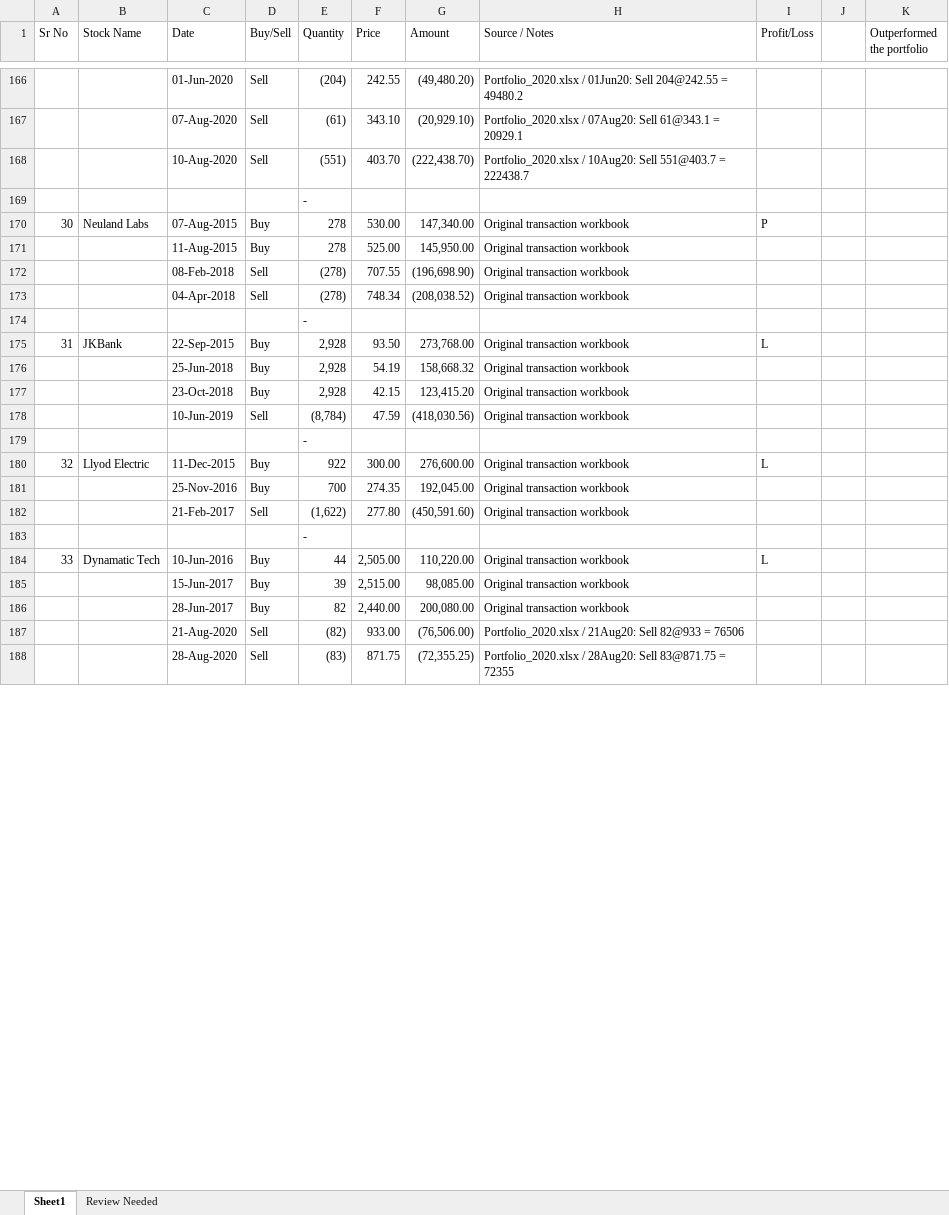
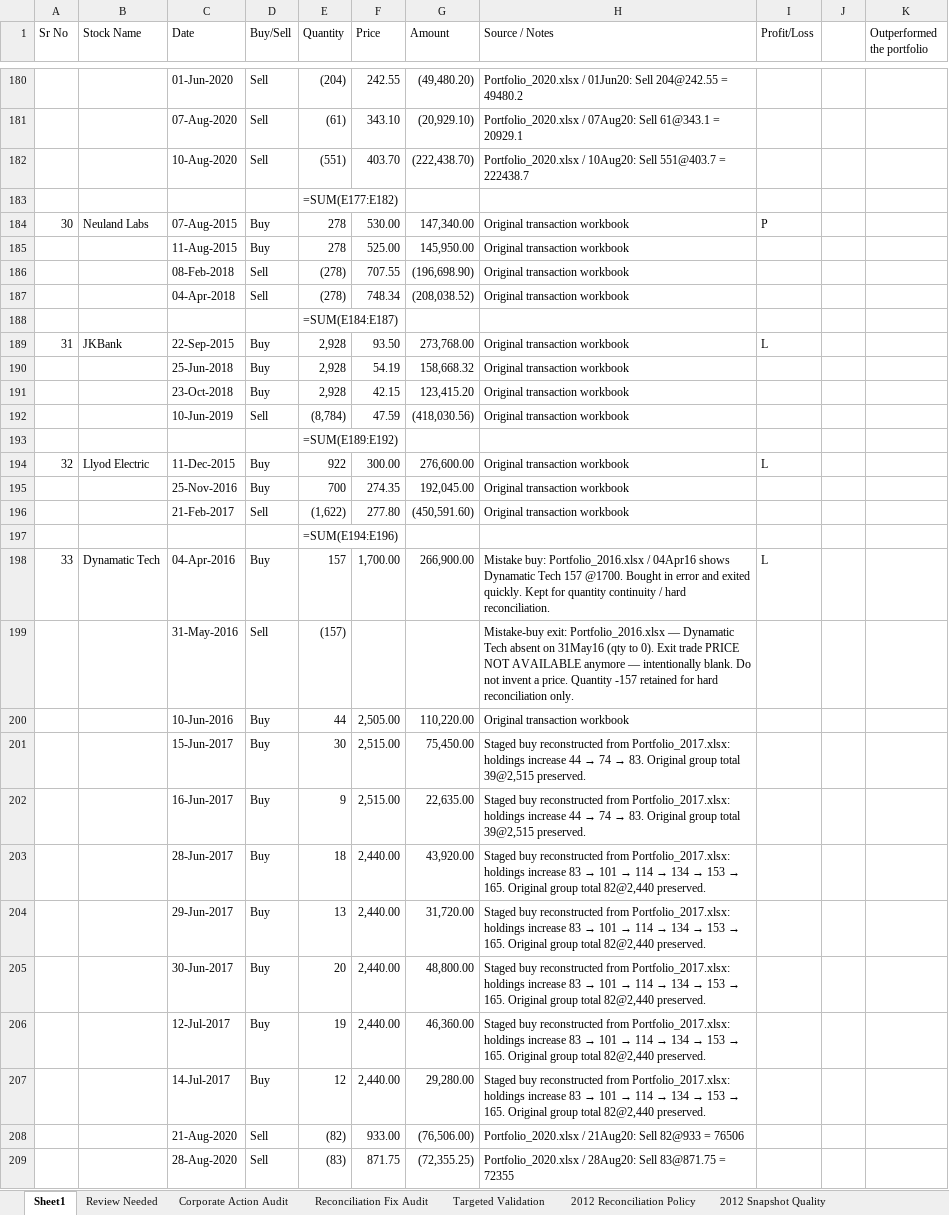
Before and after one commit to YashPatel1604/PMS-decision-platform, an Excel workbook: data/raw/transactions/MASTER_TRANSACTIONS_V1.xlsx, sheet Sheet1, drawn as a sheet; only a part is shown, gaps mark what is left out; values as stored, in another font and other column widths than the file's, no cell formats; formulas without a stored value are shown as written; conditional formats not drawn; addresses are those after the commit; the diff covers the shown part only; the diff names each change by its address in the sheet, - before the commit and + after, or states it on an @@ line.

```diff
--- a/data/raw/transactions/MASTER_TRANSACTIONS_V1.xlsx (sheet Sheet1)
+++ b/data/raw/transactions/MASTER_TRANSACTIONS_V1.xlsx (sheet Sheet1)
+sheet tab: Corporate Action Audit
+sheet tab: Reconciliation Fix Audit
+sheet tab: Targeted Validation
+sheet tab: 2012 Reconciliation Policy
+sheet tab: 2012 Snapshot Quality
-E183 (Quantity): -
+E183 (Quantity): =SUM(E177:E182)
-E188 (Quantity): -
+E188 (Quantity): =SUM(E184:E187)
-E193 (Quantity): -
+E193 (Quantity): =SUM(E189:E192)
-E197 (Quantity): -
+E197 (Quantity): =SUM(E194:E196)
+row 198: 33 | Dynamatic Tech | 04-Apr-2016 | Buy | 157 | 1,700.00 | 266,900.00 | Mistake buy: Portfolio_2016.xlsx / 04Apr16 shows Dynamatic Tech 157 @1700. Bought in error and exited quickly. Kept for quantity continuity / hard reconciliation. | L
+row 199:  |  | 31-May-2016 | Sell | (157) |  |  | Mistake-buy exit: Portfolio_2016.xlsx — Dynamatic Tech absent on 31May16 (qty to 0). Exit trade PRICE NOT AVAILABLE anymore — intentionally blank. Do not invent a price. Quantity -157 retained for hard reconciliation only.
@@ column A (Sr No) renumbered in row 200 @@
-B200 (Stock Name): Dynamatic Tech
+B200 (Stock Name): (empty)
-I200 (Profit/Loss): L
+I200 (Profit/Loss): (empty)
-E201 (Quantity): 39
+E201 (Quantity): 30
-G201 (Amount): 98,085.00
+G201 (Amount): 75,450.00
@@ H201 (Source / Notes): Original transaction workbook → Staged buy reconstructed from Portfolio_2017.xlsx: holdings increase 44 → 74 → 83. Original group total 39@2,515 preserved. @@
+row 202:  |  | 16-Jun-2017 | Buy | 9 | 2,515.00 | 22,635.00 | Staged buy reconstructed from Portfolio_2017.xlsx: holdings increase 44 → 74 → 83. Original group total 39@2,515 preserved.
-E203 (Quantity): 82
+E203 (Quantity): 18
-G203 (Amount): 200,080.00
+G203 (Amount): 43,920.00
@@ H203 (Source / Notes): Original transaction workbook → Staged buy reconstructed from Portfolio_2017.xlsx: holdings increase 83 → 101 → 114 → 134 → 153 → 165. Original group total 82@2,440 preserved. @@
+row 204:  |  | 29-Jun-2017 | Buy | 13 | 2,440.00 | 31,720.00 | Staged buy reconstructed from Portfolio_2017.xlsx: holdings increase 83 → 101 → 114 → 134 → 153 → 165. Original group total 82@2,440 preserved.
+row 205:  |  | 30-Jun-2017 | Buy | 20 | 2,440.00 | 48,800.00 | Staged buy reconstructed from Portfolio_2017.xlsx: holdings increase 83 → 101 → 114 → 134 → 153 → 165. Original group total 82@2,440 preserved.
+row 206:  |  | 12-Jul-2017 | Buy | 19 | 2,440.00 | 46,360.00 | Staged buy reconstructed from Portfolio_2017.xlsx: holdings increase 83 → 101 → 114 → 134 → 153 → 165. Original group total 82@2,440 preserved.
+row 207:  |  | 14-Jul-2017 | Buy | 12 | 2,440.00 | 29,280.00 | Staged buy reconstructed from Portfolio_2017.xlsx: holdings increase 83 → 101 → 114 → 134 → 153 → 165. Original group total 82@2,440 preserved.
```
Also changed, not shown: 23 added rows, 4 removed rows and 198 edited cells elsewhere in this sheet, sheet Review Needed, other sheet tabs, cell formats, formulas that keep their value, data/raw/portfolio_snapshots/Portfolio_2023.xlsx, 32 other files.
